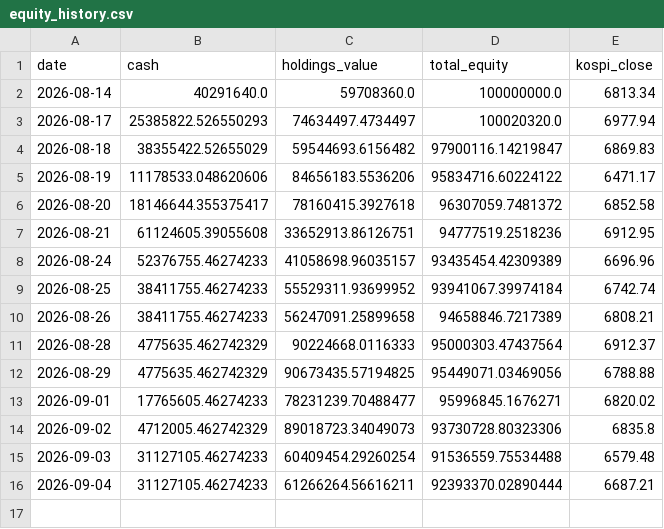
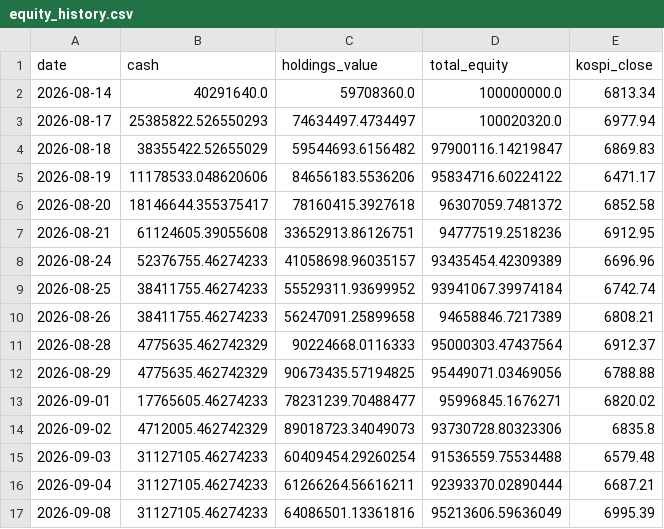
Before and after one commit to BryunB/kr-stock-dashboard, a CSV file: data/portfolio/equity_history.csv, drawn as a sheet.

```diff
--- a/data/portfolio/equity_history.csv
+++ b/data/portfolio/equity_history.csv
@@ -16 +16,2 @@ date,cash,holdings_value,total_equity,kospi_close
 2026-09-04,31127105.46274233,61266264.56616211,92393370.02890444,6687.21
+2026-09-08,31127105.46274233,64086501.13361816,95213606.59636049,6995.39
```
Also changed, not shown: 1 other file.
